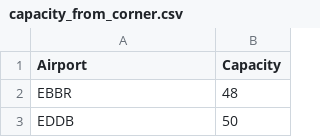
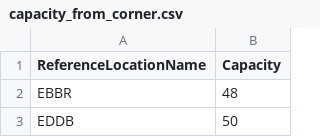
Before and after one commit to andygaspar/Hotspot_local, a CSV file: ScenarioAnalysis/RegulationCapacities/capacity_from_corner.csv, drawn as a sheet; only a part is shown.

```diff
--- a/ScenarioAnalysis/RegulationCapacities/capacity_from_corner.csv
+++ b/ScenarioAnalysis/RegulationCapacities/capacity_from_corner.csv
@@ -1,2 +1,2 @@
-Airport,Capacity
+ReferenceLocationName,Capacity
 EBBR,48
```
Also changed, not shown: ScenarioAnalysis/RegulationCapacities/regulations.csv, 2 other files.
